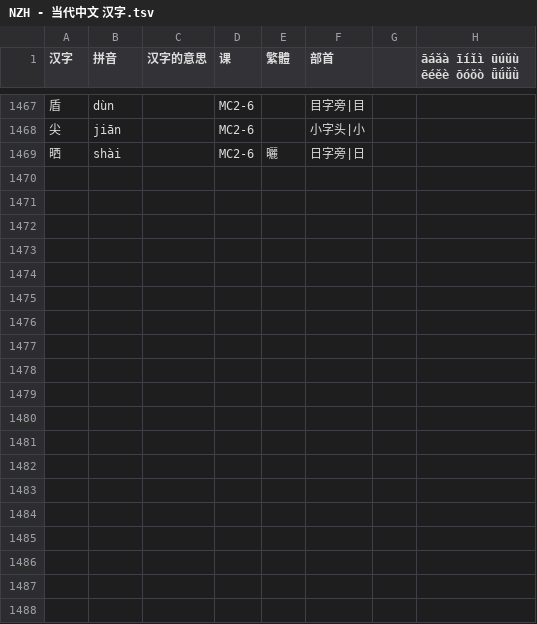
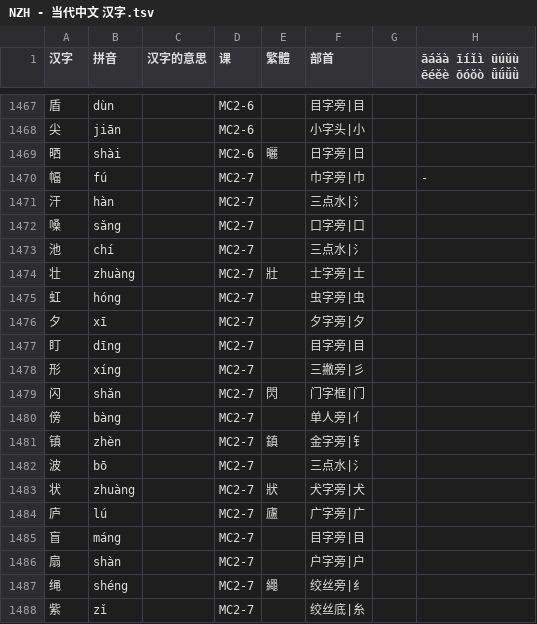
Before and after one commit to jdwebdev/solitaire, a TSV file: tsv/NZH - 当代中文 汉字.tsv, drawn as a sheet; only a part is shown, gaps mark what is left out; the diff names each change by its address in the sheet, - before the commit and + after, or states it on an @@ line.

```diff
--- a/tsv/NZH - 当代中文 汉字.tsv
+++ b/tsv/NZH - 当代中文 汉字.tsv
+row 1470: 幅 | fú |  | MC2-7 |  | 巾字旁|巾 |  | -
+row 1471: 汗 | hàn |  | MC2-7 |  | 三点水|氵
+row 1472: 嗓 | sǎng |  | MC2-7 |  | 口字旁|口
+row 1473: 池 | chí |  | MC2-7 |  | 三点水|氵
+row 1474: 壮 | zhuàng |  | MC2-7 | 壯 | 士字旁|士
+row 1475: 虹 | hóng |  | MC2-7 |  | 虫字旁|虫
+row 1476: 夕 | xī |  | MC2-7 |  | 夕字旁|夕
+row 1477: 盯 | dīng |  | MC2-7 |  | 目字旁|目
+row 1478: 形 | xíng |  | MC2-7 |  | 三撇旁|彡
+row 1479: 闪 | shǎn |  | MC2-7 | 閃 | 门字框|门
+row 1480: 傍 | bàng |  | MC2-7 |  | 单人旁|亻
+row 1481: 镇 | zhèn |  | MC2-7 | 鎮 | 金字旁|钅
+row 1482: 波 | bō |  | MC2-7 |  | 三点水|氵
+row 1483: 状 | zhuàng |  | MC2-7 | 狀 | 犬字旁|犬
+row 1484: 庐 | lú |  | MC2-7 | 廬 | 广字旁|广
+row 1485: 盲 | máng |  | MC2-7 |  | 目字旁|目
+row 1486: 扇 | shàn |  | MC2-7 |  | 户字旁|户
+row 1487: 绳 | shéng |  | MC2-7 | 繩 | 绞丝旁|纟
+row 1488: 紫 | zǐ |  | MC2-7 |  | 绞丝底|糸
```
Also changed, not shown: 1 other file.
